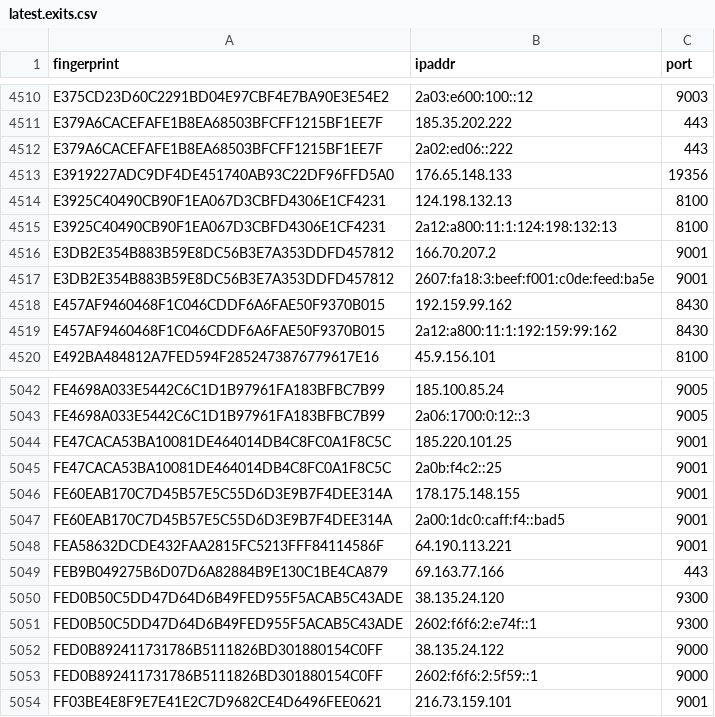
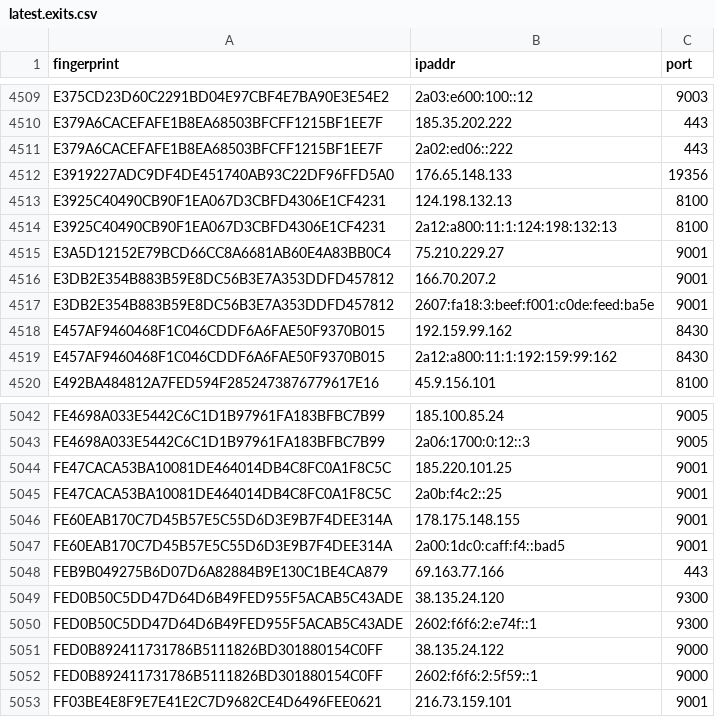
Before and after one commit to ling0x/tor-nodes, a CSV file: latest.exits.csv, drawn as a sheet; only a part is shown, gaps mark what is left out; removed rows and columns are numbered as before the commit, all else as after; the diff covers the shown part only; the diff names each change by its address in the sheet, - before the commit and + after, or states it on an @@ line.

```diff
--- a/latest.exits.csv
+++ b/latest.exits.csv
+row 4515: E3A5D12152E79BCD66CC8A6681AB60E4A83BB0C4 | 75.210.229.27 | 9001
-row 5048: FEA58632DCDE432FAA2815FC5213FFF84114586F | 64.190.113.221 | 9001
```
Also changed, not shown: 2 added rows and 3 removed rows elsewhere in this file, latest.all.csv, latest.guards.csv.
